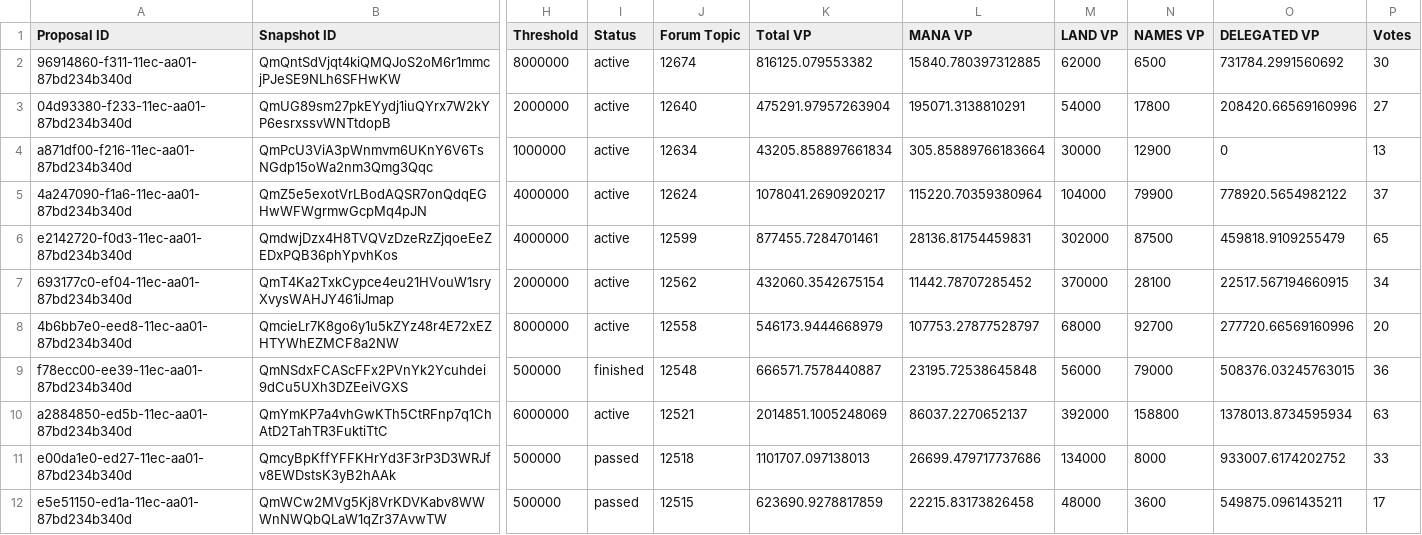
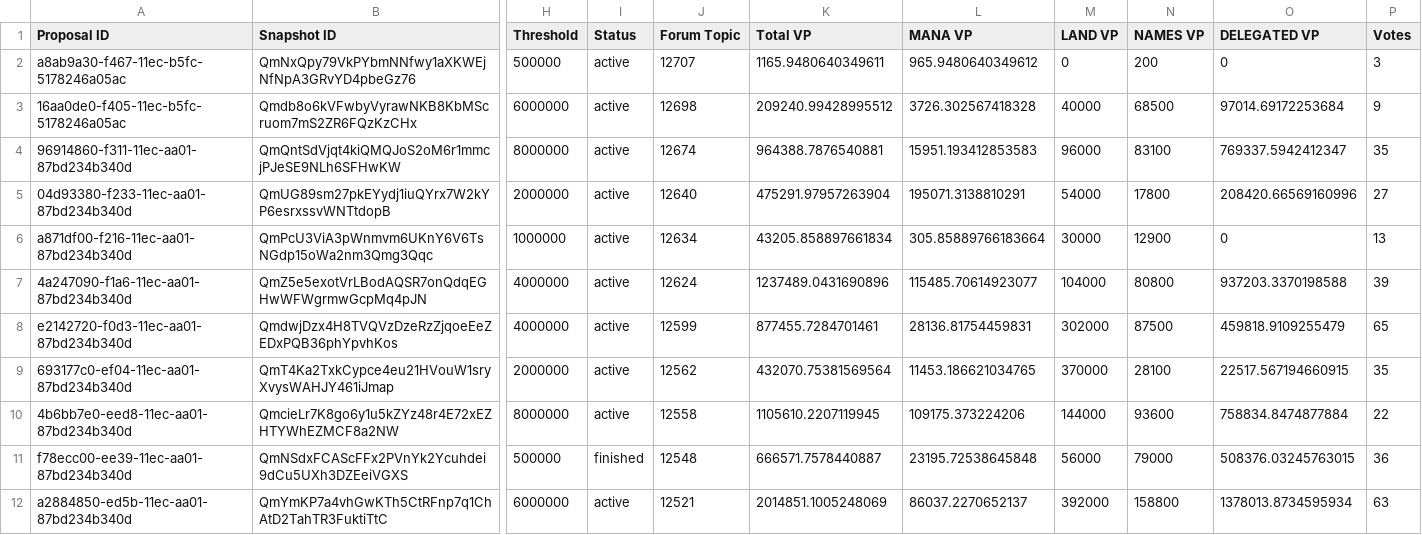
Before and after one commit to ncomerci/transparency, a CSV file: proposals.csv, drawn as a sheet; only a part is shown, gaps mark what is left out; the shorter side is filled out with more unchanged rows; addresses are those after the commit; rows hold the shown columns only; the diff names each change by its address in the sheet, - before the commit and + after, or states it on an @@ line.

```diff
--- a/proposals.csv
+++ b/proposals.csv
+row 2: a8ab9a30-f467-11ec-b5fc-5178246a05ac | QmNxQpy79VkPYbmNNfwy1aXKWEjNfNpA3GRvYD4pbeGz76 | 500000 | active | 12707 | 1165.9480640349611 | 965.9480640349612 | 0 | 200 | 0 | 3
+row 3: 16aa0de0-f405-11ec-b5fc-5178246a05ac | Qmdb8o6kVFwbyVyrawNKB8KbMScruom7mS2ZR6FQzKzCHx | 6000000 | active | 12698 | 209240.99428995512 | 3726.302567418328 | 40000 | 68500 | 97014.69172253684 | 9
-K4 (Total VP): 816125.079553382
+K4 (Total VP): 964388.7876540881
-L4 (MANA VP): 15840.780397312885
+L4 (MANA VP): 15951.193412853583
-M4 (LAND VP): 62000
+M4 (LAND VP): 96000
-N4 (NAMES VP): 6500
+N4 (NAMES VP): 83100
-O4 (DELEGATED VP): 731784.2991560692
+O4 (DELEGATED VP): 769337.5942412347
-P4 (Votes): 30
+P4 (Votes): 35
-K7 (Total VP): 1078041.2690920217
+K7 (Total VP): 1237489.0431690896
-L7 (MANA VP): 115220.70359380964
+L7 (MANA VP): 115485.70614923077
-N7 (NAMES VP): 79900
+N7 (NAMES VP): 80800
-O7 (DELEGATED VP): 778920.5654982122
+O7 (DELEGATED VP): 937203.3370198588
-P7 (Votes): 37
+P7 (Votes): 39
-K9 (Total VP): 432060.3542675154
+K9 (Total VP): 432070.75381569564
-L9 (MANA VP): 11442.78707285452
+L9 (MANA VP): 11453.186621034765
-P9 (Votes): 34
+P9 (Votes): 35
-K10 (Total VP): 546173.9444668979
+K10 (Total VP): 1105610.2207119945
-L10 (MANA VP): 107753.27877528797
+L10 (MANA VP): 109175.373224206
-M10 (LAND VP): 68000
+M10 (LAND VP): 144000
-N10 (NAMES VP): 92700
+N10 (NAMES VP): 93600
-O10 (DELEGATED VP): 277720.66569160996
+O10 (DELEGATED VP): 758834.8474877884
-P10 (Votes): 20
+P10 (Votes): 22
```
Also changed, not shown: balances.csv, collections.csv, 17 other files.
